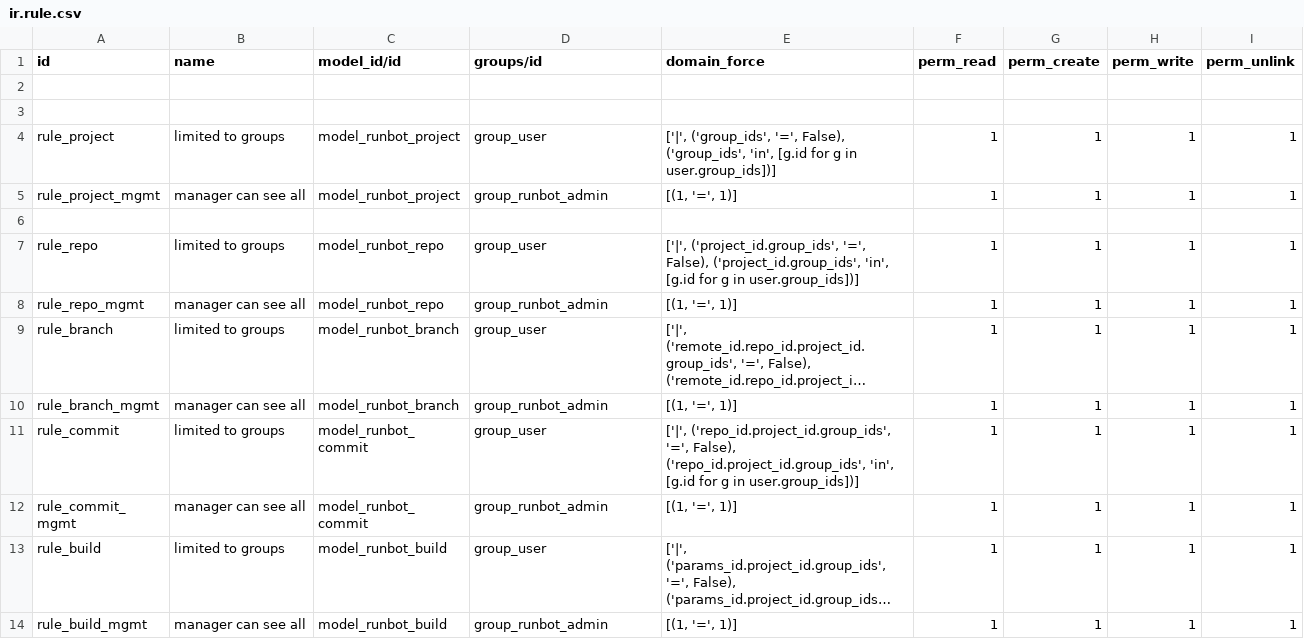
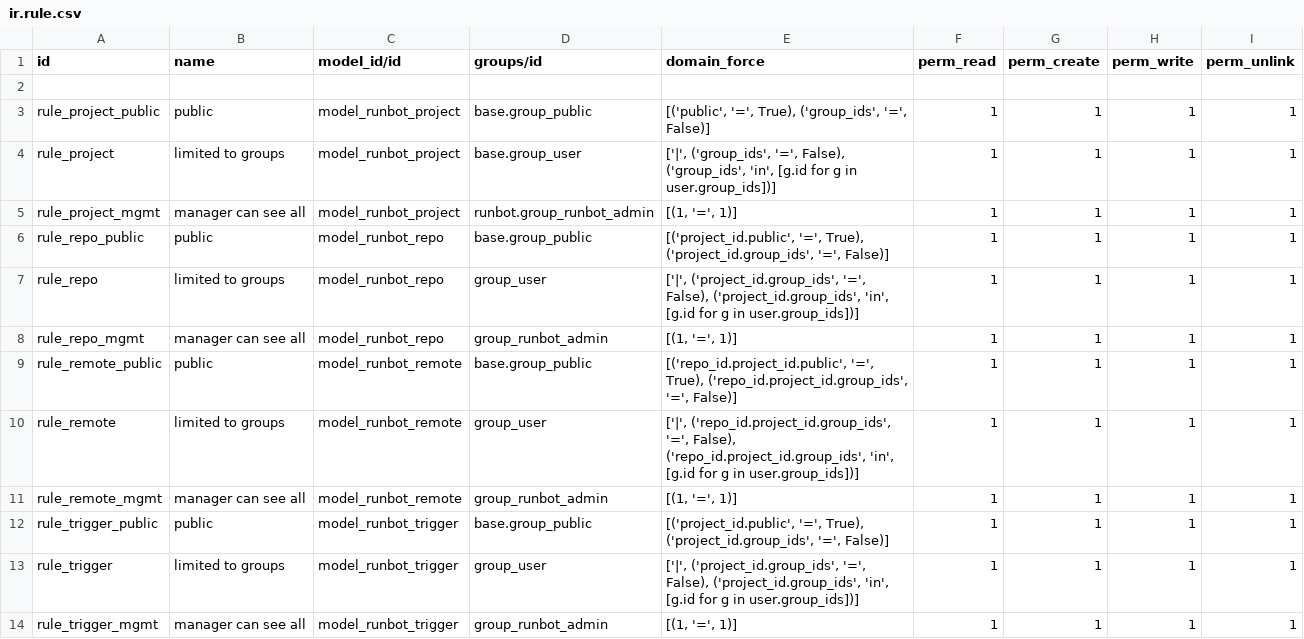
Before and after one commit to brain-tec/runbot, a CSV file: runbot/security/ir.rule.csv, drawn as a sheet; only a part is shown; the shorter side is filled out with more unchanged rows; long unchanged cells end in …; the diff covers the shown part only.

```diff
--- a/runbot/security/ir.rule.csv
+++ b/runbot/security/ir.rule.csv
@@ -2,7 +2,13 @@ id,name,model_id/id,groups/id,domain_force,perm_read,perm_create,perm_write,perm
 
-
-rule_project,"limited to groups",model_runbot_project,group_user,"['|', ('group_ids', '=', False), ('group_ids', 'in', [g.id for g in user.group_ids])]",1,1,1,1
-rule_project_mgmt,"manager can see all",model_runbot_project,group_runbot_admin,"[(1, '=', 1)]",1,1,1,1
-
+rule_project_public,"public",model_runbot_project,base.group_public,"[('public', '=', True), ('group_ids', '=', False)]",1,1,1,1
+rule_project,"limited to groups",model_runbot_project,base.group_user,"['|', ('group_ids', '=', False), ('group_ids', 'in', [g.id for g in user.group_ids])]",1,1,1,1
+rule_project_mgmt,"manager can see all",model_runbot_project,runbot.group_runbot_admin,"[(1, '=', 1)]",1,1,1,1
+rule_repo_public,"public",model_runbot_repo,base.group_public,"[('project_id.public', '=', True), ('project_id.group_ids', '=', False)]",1,1,1,1
 rule_repo,"limited to groups",model_runbot_repo,group_user,"['|', ('project_id.group_ids', '=', False), ('project_id.group_ids', 'in', [g.id for g in user.group_ids])]",1,1,1,1
 rule_repo_mgmt,"manager can see all",model_runbot_repo,group_runbot_admin,"[(1, '=', 1)]",1,1,1,1
+rule_remote_public,"public",model_runbot_remote,base.group_public,"[('repo_id.project_id.public', '=', True), ('repo_id.project_id.group_ids', '=', False)]",1,1,1,1
+rule_remote,"limited to groups",model_runbot_remote,group_user,"['|', ('repo_id.project_id.group_ids', '=', False), ('repo_id.project_id.group_ids', 'in', [g.id for g in user.group_ids])]",1,1,1,1
+rule_remote_mgmt,"manager can see all",model_runbot_remote,group_runbot_admin,"[(1, '=', 1)]",1,1,1,1
+rule_trigger_public,"public",model_runbot_trigger,base.group_public,"[('project_id.public', '=', True), ('project_id.group_ids', '=', False)]",1,1,1,1
+rule_trigger,"limited to groups",model_runbot_trigger,group_user,"['|', ('project_id.group_ids', '=', False), ('project_id.group_ids', 'in', [g.id for g in user.group_ids])]",1,1,1,1
+rule_trigger_mgmt,"manager can see all",model_runbot_trigger,group_runbot_admin,"[(1, '=', 1)]",1,1,1,1
```
Also changed, not shown: 6 added rows elsewhere in this file, 5 other files.
